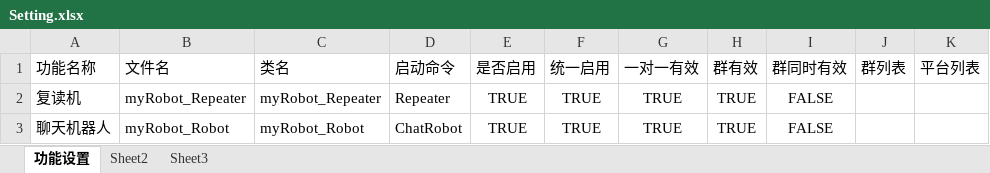
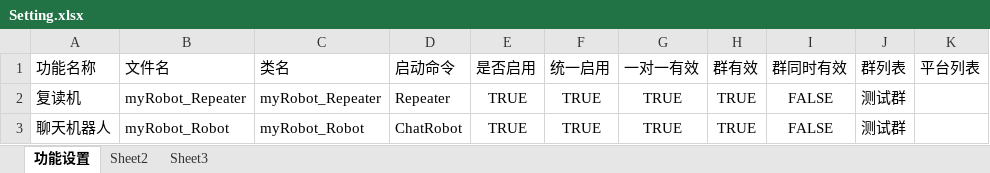
Before and after one commit to zixingcheng/zxcProj, an Excel workbook: src/Zxc.Python/zxcPy.Robot/Setting/Setting.xlsx, sheet 功能设置, drawn as a sheet; values as stored, in another font and other column widths than the file's, no borders; the diff names each change by its address in the sheet, - before the commit and + after, or states it on an @@ line.

```diff
--- a/src/Zxc.Python/zxcPy.Robot/Setting/Setting.xlsx (sheet 功能设置)
+++ b/src/Zxc.Python/zxcPy.Robot/Setting/Setting.xlsx (sheet 功能设置)
-J2:J3 (群列表): (empty)
+J2:J3 (群列表): 测试群
```
Also changed, not shown: 4 other files.
